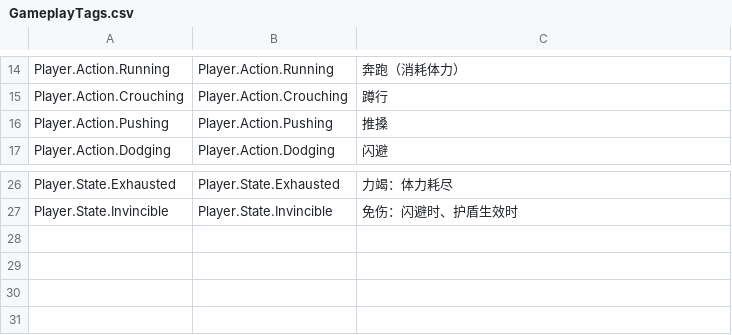
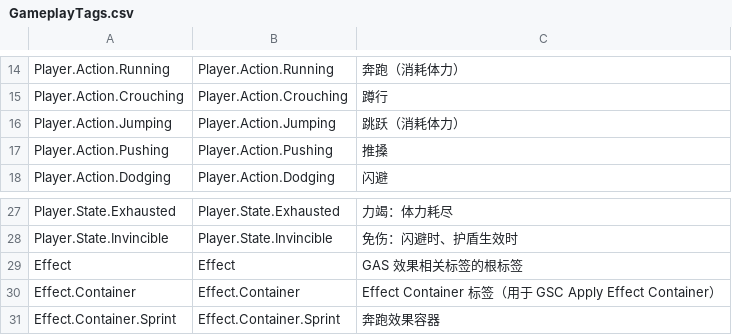
Before and after one commit to xuezi2003/UE-The-Casket-of-Covenant, a CSV file: 关卡设计/00-通用逻辑/GameplayTags.csv, drawn as a sheet; only a part is shown, gaps mark what is left out; the diff names each change by its address in the sheet, - before the commit and + after, or states it on an @@ line.

Commit message:
docs: 完善关卡1/5输入映射系统与GAS架构规范
新增文件:
- 关卡设计/01-耐力之匣/输入映射.md: IMC_Endurance完整定义
  - 通用输入: Move/Look/Jump/Sprint (来自 IMC_Core)
  - 关卡专属: Crouch (待实现)、Push/Dodge/UseItem (待设计)
  - 体力消耗规则: 奔跑持续消耗、跳跃/推搡/闪避按次消耗
  - Danger 标签映射: 行走/奔跑/蹲行/跳跃等均触发 Danger
- 关卡设计/01-耐力之匣/测试Dev/总体说明.md: 测试环境说明
- 待办文档/2024-12-31.md: Phase 1 开发计划

规范更新:
- .kiro/steering/tech.md: 新增属性监听规范
  - 必须使用 Async Task Wait for Attribute Changed
  - 禁止使用 GSCCore 委托 (网络同步有问题)
- .kiro/steering/structure.md: 明确每关卡一个完整 IMC

核心类更新:
- BP_Character_Game.md: InitPlayer 使用 GiveAbilitySet 赋予技能
- Comp_Endurance.md: GE_Moving 统一处理 Danger 标签
  - 各 GA 只添加 Action 标签 (如 Running)
  - GE_Moving 负责添加 Moving + Danger 标签
- GM_Endurance.md: 标记 IMC_Endurance 已配置

关卡策划更新:
- 关卡1 总体策划: 新增 IMC_Endurance/GA_Sprint/GE_Sprint/GE_Moving 实现状态
- 关卡5 总体策划: 补充与关卡1差异表 (投掷道具/Buff道具/金币用途)

Tags 更新:
- GameplayTags.csv: 新增 Effect.Container.Sprint

```diff
--- a/关卡设计/00-通用逻辑/GameplayTags.csv
+++ b/关卡设计/00-通用逻辑/GameplayTags.csv
+row 16: Player.Action.Jumping | Player.Action.Jumping | 跳跃（消耗体力）
+row 29: Effect | Effect | GAS 效果相关标签的根标签
+row 30: Effect.Container | Effect.Container | Effect Container 标签（用于 GSC Apply Effect Container）
+row 31: Effect.Container.Sprint | Effect.Container.Sprint | 奔跑效果容器
```
Also changed, not shown: 21 other files.
